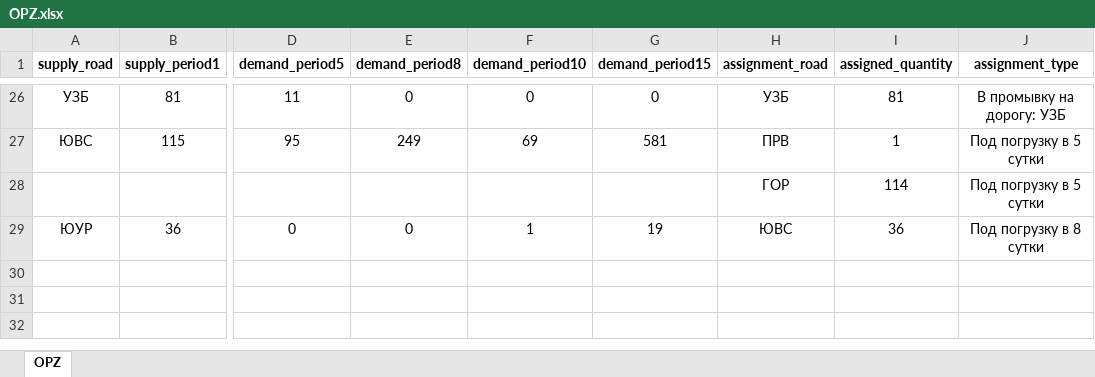
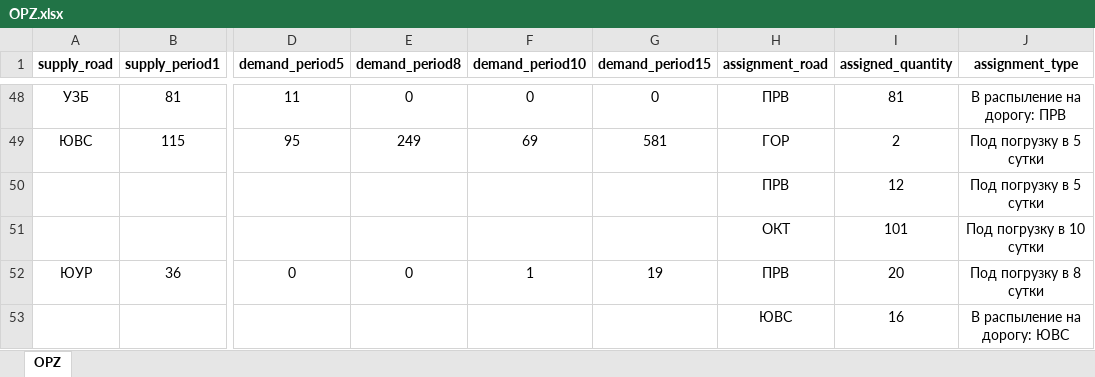
Before and after one commit to SunnFunn/optim, an Excel workbook: data/OPZ.xlsx, sheet OPZ, drawn as a sheet; only a part is shown, gaps mark what is left out; values as stored, in another font and other column widths than the file's, no borders; removed rows and columns are numbered as before the commit, all else as after; rows hold the shown columns only; the diff covers the shown part only; the diff names each change by its address in the sheet, - before the commit and + after, or states it on an @@ line.

```diff
--- a/data/OPZ.xlsx (sheet OPZ)
+++ b/data/OPZ.xlsx (sheet OPZ)
-H48 (assignment_road): УЗБ
+H48 (assignment_road): ПРВ
-J48 (assignment_type): В промывку на дорогу: УЗБ
+J48 (assignment_type): В распыление на дорогу: ПРВ
-H49 (assignment_road): ПРВ
+H49 (assignment_road): ГОР
-I49 (assigned_quantity): 1
+I49 (assigned_quantity): 2
-row 28:  |  |  |  |  |  | ГОР | 114 | Под погрузку в 5 сутки
+row 50:  |  |  |  |  |  | ПРВ | 12 | Под погрузку в 5 сутки
+row 51:  |  |  |  |  |  | ОКТ | 101 | Под погрузку в 10 сутки
-H52 (assignment_road): ЮВС
+H52 (assignment_road): ПРВ
-I52 (assigned_quantity): 36
+I52 (assigned_quantity): 20
+row 53:  |  |  |  |  |  | ЮВС | 16 | В распыление на дорогу: ЮВС
```
Also changed, not shown: 29 added rows, 7 removed rows and 33 edited cells elsewhere in this sheet, 10 other files.
